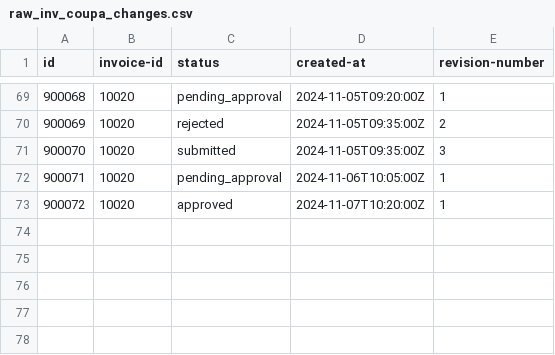
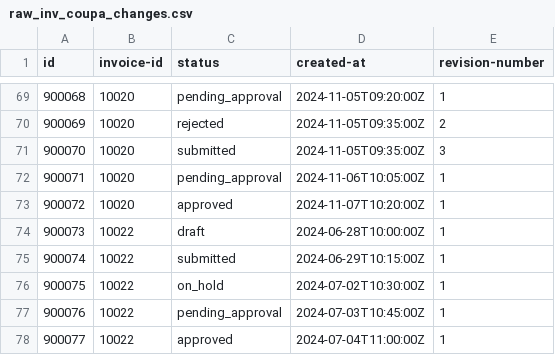
Before and after one commit to alebayon/cash_discount, a CSV file: seeds/raw_inv_coupa_changes.csv, drawn as a sheet; only a part is shown, gaps mark what is left out.

Commit message:
añadido inv "id" = 10022 al seed

```diff
--- a/seeds/raw_inv_coupa_changes.csv
+++ b/seeds/raw_inv_coupa_changes.csv
@@ -73 +73,6 @@ id,invoice-id,status,created-at,revision-number
 900072,10020,approved,2024-11-07T10:20:00Z,1
+900073,10022,draft,2024-06-28T10:00:00Z,1
+900074,10022,submitted,2024-06-29T10:15:00Z,1
+900075,10022,on_hold,2024-07-02T10:30:00Z,1
+900076,10022,pending_approval,2024-07-03T10:45:00Z,1
+900077,10022,approved,2024-07-04T11:00:00Z,1
```
Also changed, not shown: seeds/raw_inv_coupa.csv, seeds/raw_inv_sap.csv, 17 other files.
